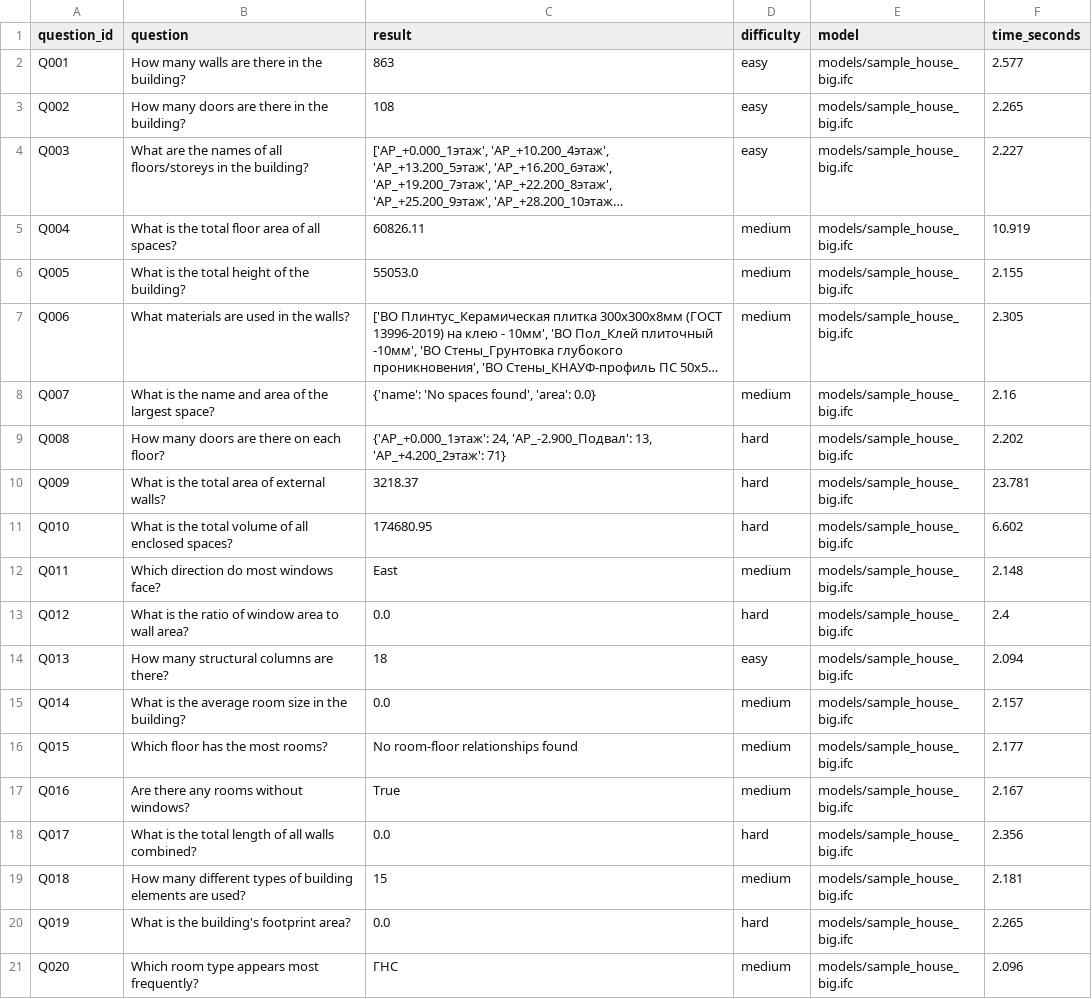
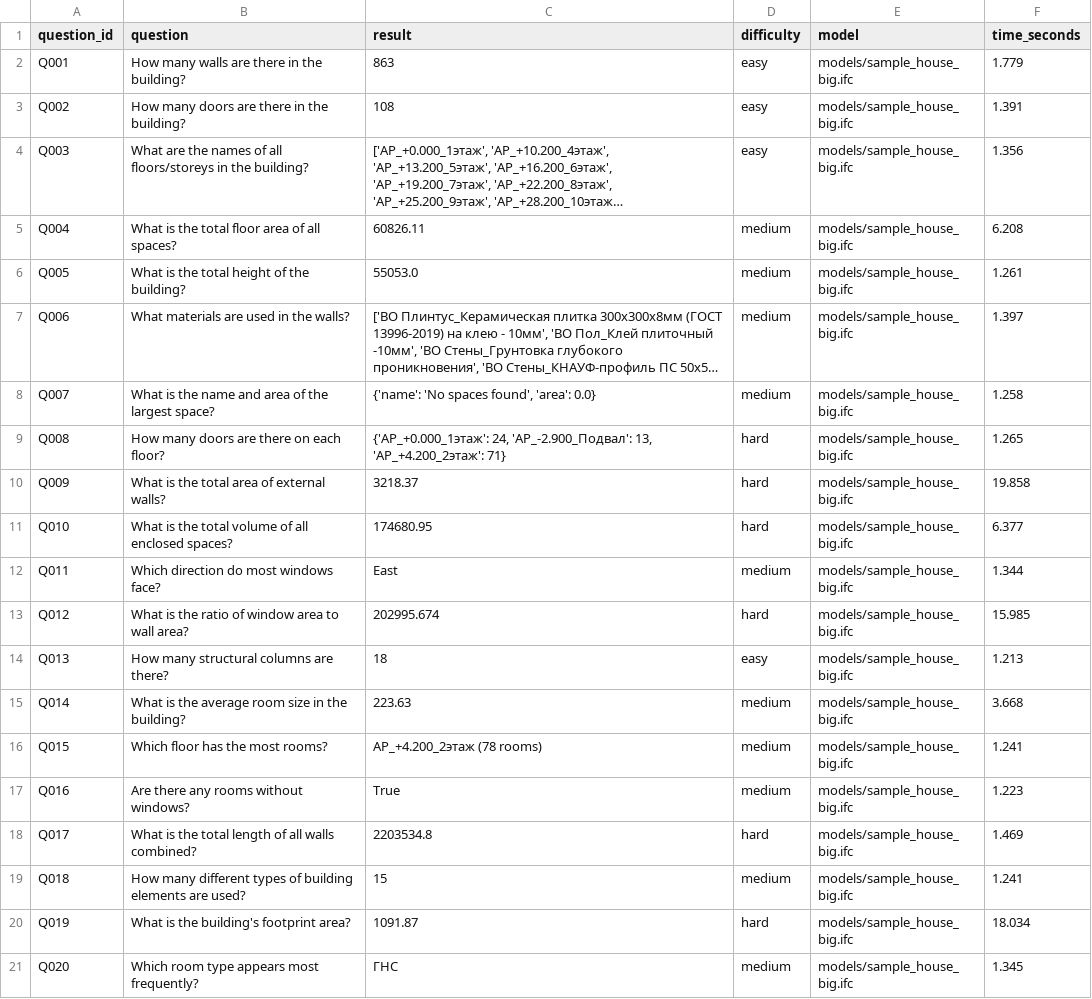
Before and after one commit to or7nge/bim-benchmark-answer-scripts, a CSV file: model_benchmarks/sample_house_big_answers.csv, drawn as a sheet; long unchanged cells end in …; the diff names each change by its address in the sheet, - before the commit and + after, or states it on an @@ line.

Commit message:
Added multiple methods of evaluation for some questions to increase chances to find the answer in edge cases

```diff
--- a/model_benchmarks/sample_house_big_answers.csv
+++ b/model_benchmarks/sample_house_big_answers.csv
-F2 (time_seconds): 2.577
+F2 (time_seconds): 1.779
-F3 (time_seconds): 2.265
+F3 (time_seconds): 1.391
-F4 (time_seconds): 2.227
+F4 (time_seconds): 1.356
-F5 (time_seconds): 10.919
+F5 (time_seconds): 6.208
-F6 (time_seconds): 2.155
+F6 (time_seconds): 1.261
-F7 (time_seconds): 2.305
+F7 (time_seconds): 1.397
-F8 (time_seconds): 2.16
+F8 (time_seconds): 1.258
-F9 (time_seconds): 2.202
+F9 (time_seconds): 1.265
-F10 (time_seconds): 23.781
+F10 (time_seconds): 19.858
-F11 (time_seconds): 6.602
+F11 (time_seconds): 6.377
-F12 (time_seconds): 2.148
+F12 (time_seconds): 1.344
-C13 (result): 0.0
+C13 (result): 202995.674
-F13 (time_seconds): 2.4
+F13 (time_seconds): 15.985
-F14 (time_seconds): 2.094
+F14 (time_seconds): 1.213
-C15 (result): 0.0
+C15 (result): 223.63
-F15 (time_seconds): 2.157
+F15 (time_seconds): 3.668
-C16 (result): No room-floor relationships found
+C16 (result): АР_+4.200_2этаж (78 rooms)
-F16 (time_seconds): 2.177
+F16 (time_seconds): 1.241
-F17 (time_seconds): 2.167
+F17 (time_seconds): 1.223
-C18 (result): 0.0
+C18 (result): 2203534.8
-F18 (time_seconds): 2.356
+F18 (time_seconds): 1.469
-F19 (time_seconds): 2.181
+F19 (time_seconds): 1.241
-C20 (result): 0.0
+C20 (result): 1091.87
-F20 (time_seconds): 2.265
+F20 (time_seconds): 18.034
-F21 (time_seconds): 2.096
+F21 (time_seconds): 1.345
```
Also changed, not shown: model_benchmarks/SampleHouse4_answers.csv, 7 other files.
